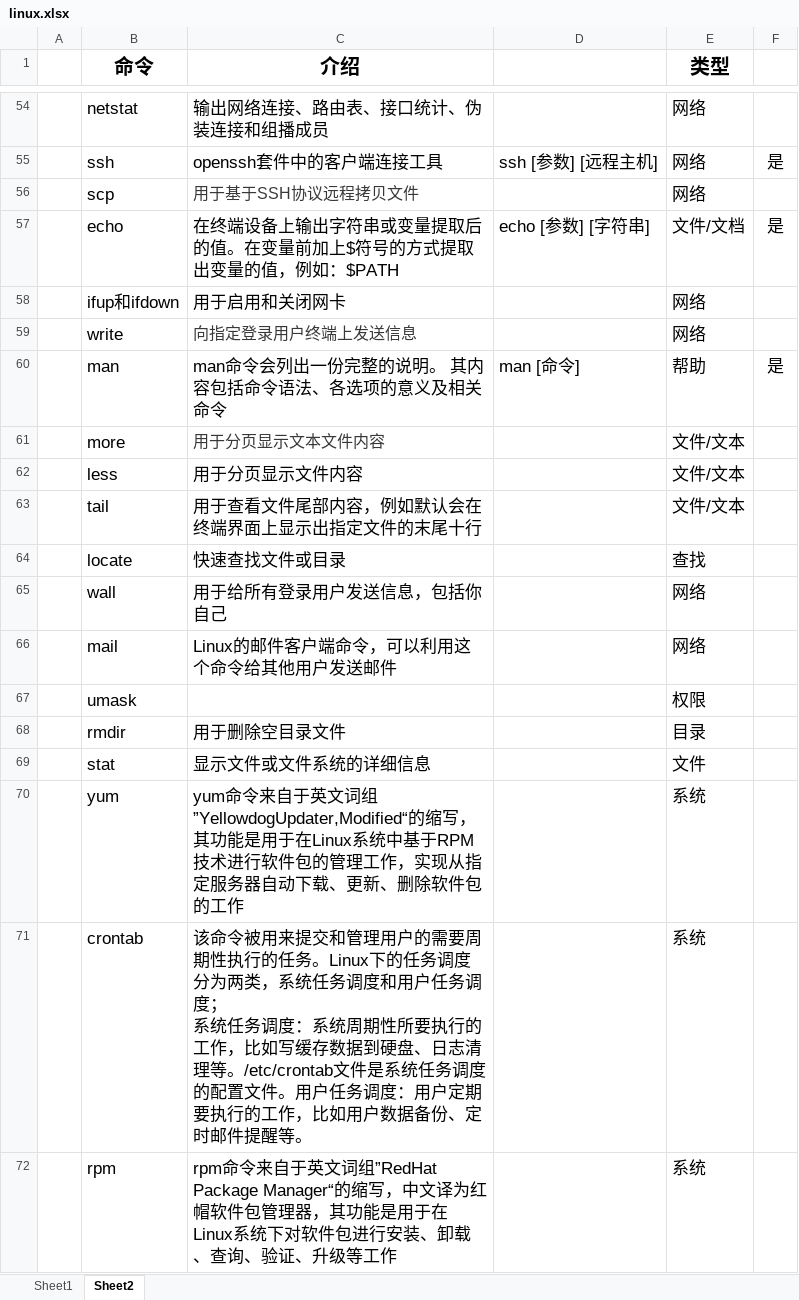
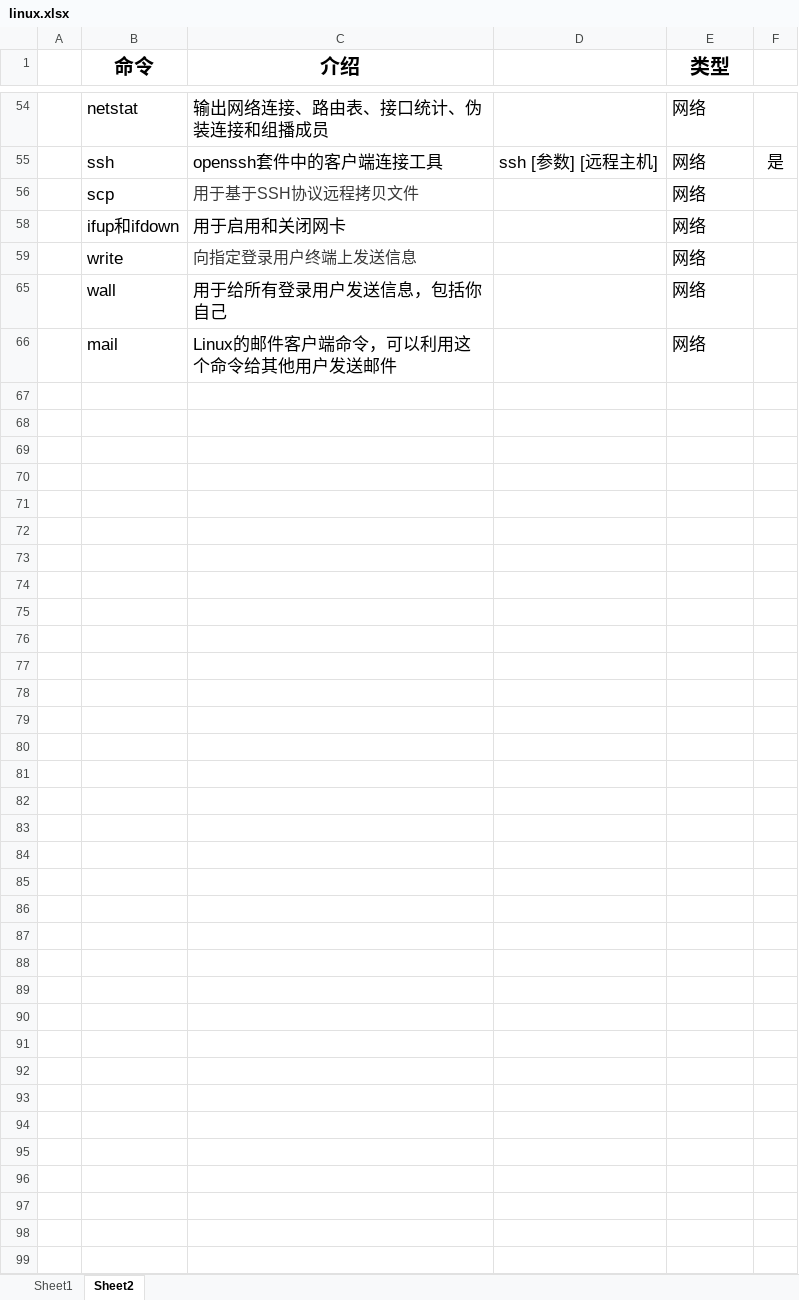
Before and after one commit to qq17908/pygo, an Excel workbook: Linux/01-Linux-基础内容/linux.xlsx, sheet Sheet2, drawn as a sheet; only a part is shown, gaps mark what is left out; values as stored, in another font and other column widths than the file's, no borders; ↵ is a line break in a cell; the diff covers the shown part only; the diff names each change by its address in the sheet, - before the commit and + after, or states it on an @@ line.

Commit message:
update Linux level2

```diff
--- a/Linux/01-Linux-基础内容/linux.xlsx (sheet Sheet2)
+++ b/Linux/01-Linux-基础内容/linux.xlsx (sheet Sheet2)
-A1:A2 merged
@@ row 57 hidden:  | echo | 在终端设备上输出字符串或变量提取后的值。在变量前加上$符号的方式提取出变量的值，例如：$PATH | echo [参数] [字符串] | 文件/文档 | 是 @@
@@ row 60 hidden:  | man | man命令会列出一份完整的说明。 其内容包括命令语法、各选项的意义及相关命令 | man [命令] | 帮助 | 是 @@
@@ row 61 hidden:  | more | 用于分页显示文本文件内容 |  | 文件/文本 @@
@@ row 62 hidden:  | less | 用于分页显示文件内容 |  | 文件/文本 @@
@@ row 63 hidden:  | tail | 用于查看文件尾部内容，例如默认会在终端界面上显示出指定文件的末尾十行 |  | 文件/文本 @@
@@ row 64 hidden:  | locate | 快速查找文件或目录 |  | 查找 @@
@@ row 67 hidden:  | umask |  |  | 权限 @@
@@ row 68 hidden:  | rmdir | 用于删除空目录文件 |  | 目录 @@
@@ row 69 hidden:  | stat | 显示文件或文件系统的详细信息 |  | 文件 @@
@@ row 70 hidden:  | yum | yum命令来自于英文词组”YellowdogUpdater,Modified“的缩写，其功能是用于在Linux系统中基于RPM技术进行软件包的管理工作，实现从指定服务器自动下载、更新、删除软件包的工作 |  | 系统 @@
@@ row 71 hidden:  | crontab | 该命令被用来提交和管理用户的需要周期性执行的任务。Linux下的任务调度分为两类，系统任务调度和用户任务调度； ↵ 系统任务调度：系统周期性所要执行的工作，比如写缓存数据到硬盘、日志清理等。/etc/crontab文件是系统任务调度的配置文件。用户任务调度：用户定期要执行的工作，比如用户数据备份、定时邮件提醒等。 |  | 系统 @@
@@ row 72 hidden:  | rpm | rpm命令来自于英文词组”RedHat Package Manager“的缩写，中文译为红帽软件包管理器，其功能是用于在Linux系统下对软件包进行安装、卸载、查询、验证、升级等工作 |  | 系统 @@
```
Also changed, not shown: 49 hidden or unhidden rows elsewhere in this sheet, 3 other files.
